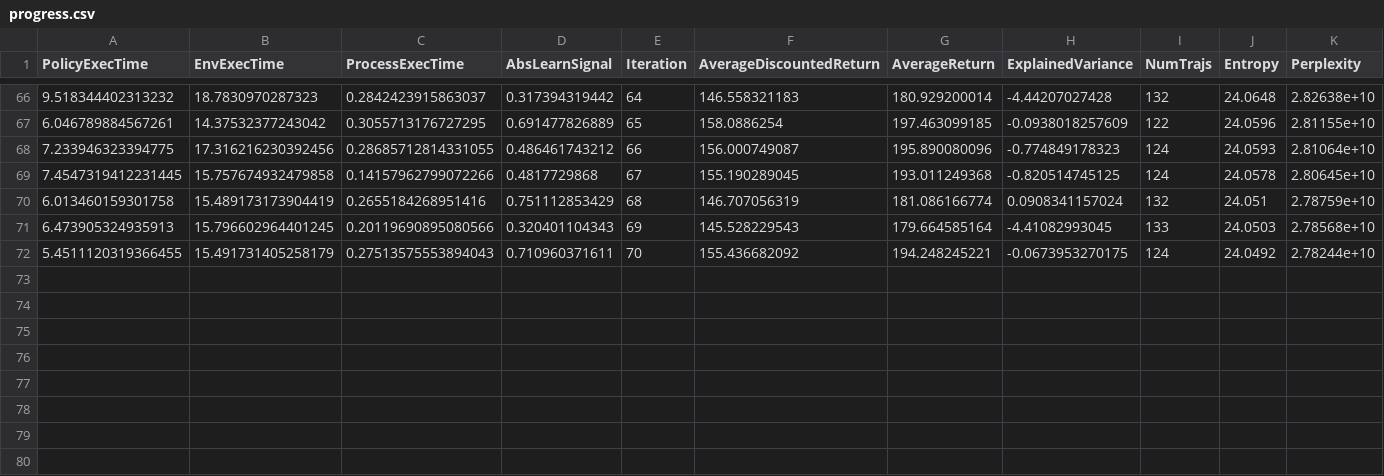
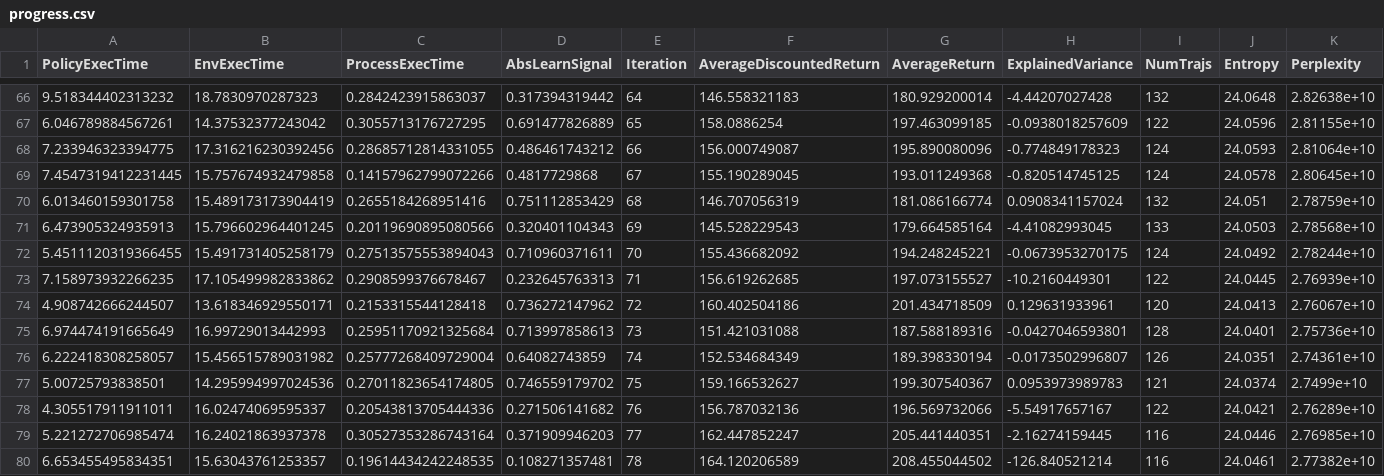
Before and after one commit to brain-research/mirage-rl-qprop, a CSV file: data/local/trpo-humanoid-3101/Humanoid-v1-5000--an-trpo--bc-linear--bhs-32x32--gl-0-97--ksb-0--phn-tanh--phs-100x50--pon-None--ss-0-01--s-3101/progress.csv, drawn as a sheet; only a part is shown, gaps mark what is left out; rows hold the shown columns only; the diff names each change by its address in the sheet, - before the commit and + after, or states it on an @@ line.

```diff
--- a/data/local/trpo-humanoid-3101/Humanoid-v1-5000--an-trpo--bc-linear--bhs-32x32--gl-0-97--ksb-0--phn-tanh--phs-100x50--pon-None--ss-0-01--s-3101/progress.csv
+++ b/data/local/trpo-humanoid-3101/Humanoid-v1-5000--an-trpo--bc-linear--bhs-32x32--gl-0-97--ksb-0--phn-tanh--phs-100x50--pon-None--ss-0-01--s-3101/progress.csv
+row 73: 7.158973932266235 | 17.105499982833862 | 0.2908599376678467 | 0.232645763313 | 71 | 156.619262685 | 197.073155527 | -10.2160449301 | 122 | 24.0445 | 2.76939e+10
+row 74: 4.908742666244507 | 13.618346929550171 | 0.2153315544128418 | 0.736272147962 | 72 | 160.402504186 | 201.434718509 | 0.129631933961 | 120 | 24.0413 | 2.76067e+10
+row 75: 6.974474191665649 | 16.99729013442993 | 0.25951170921325684 | 0.713997858613 | 73 | 151.421031088 | 187.588189316 | -0.0427046593801 | 128 | 24.0401 | 2.75736e+10
+row 76: 6.222418308258057 | 15.456515789031982 | 0.25777268409729004 | 0.64082743859 | 74 | 152.534684349 | 189.398330194 | -0.0173502996807 | 126 | 24.0351 | 2.74361e+10
+row 77: 5.00725793838501 | 14.295994997024536 | 0.27011823654174805 | 0.746559179702 | 75 | 159.166532627 | 199.307540367 | 0.0953973989783 | 121 | 24.0374 | 2.7499e+10
+row 78: 4.305517911911011 | 16.02474069595337 | 0.20543813705444336 | 0.271506141682 | 76 | 156.787032136 | 196.569732066 | -5.54917657167 | 122 | 24.0421 | 2.76289e+10
+row 79: 5.221272706985474 | 16.24021863937378 | 0.30527353286743164 | 0.371909946203 | 77 | 162.447852247 | 205.441440351 | -2.16274159445 | 116 | 24.0446 | 2.76985e+10
+row 80: 6.653455495834351 | 15.63043761253357 | 0.19614434242248535 | 0.108271357481 | 78 | 164.120206589 | 208.455044502 | -126.840521214 | 116 | 24.0461 | 2.77382e+10
```
Also changed, not shown: data/local/trpo-humanoid-1101/Humanoid-v1-5000--an-trpo--bc-linear--bhs-32x32--gl-0-97--ksb-0--phn-tanh--phs-100x50--pon-None--ss-0-01--s-1101/progress.csv, data/local/trpo-humanoid-2101/Humanoid-v1-5000--an-trpo--bc-linear--bhs-32x32--gl-0-97--ksb-0--phn-tanh--phs-100x50--pon-None--ss-0-01--s-2101/progress.csv, 51 other files.
